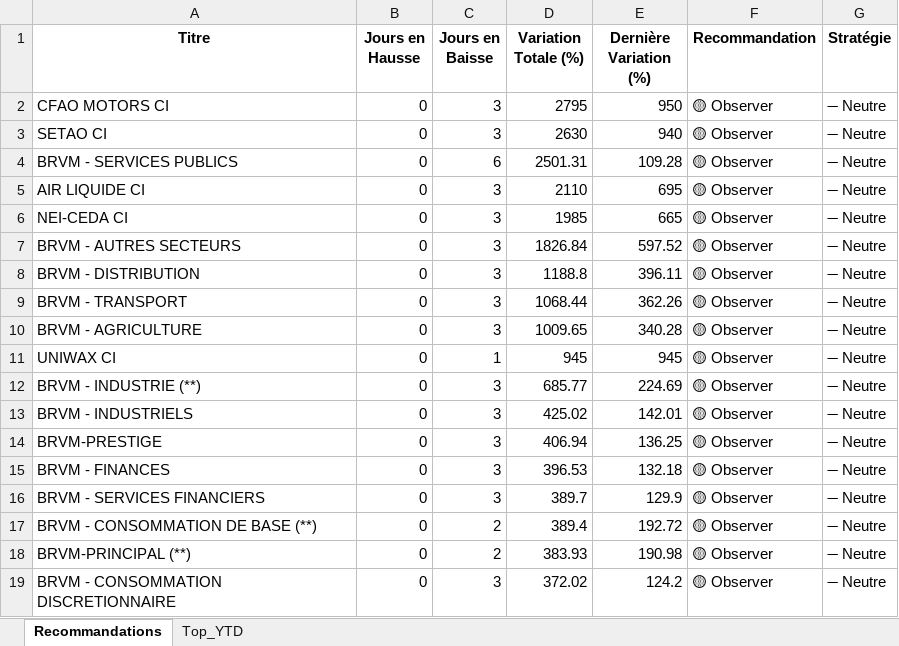
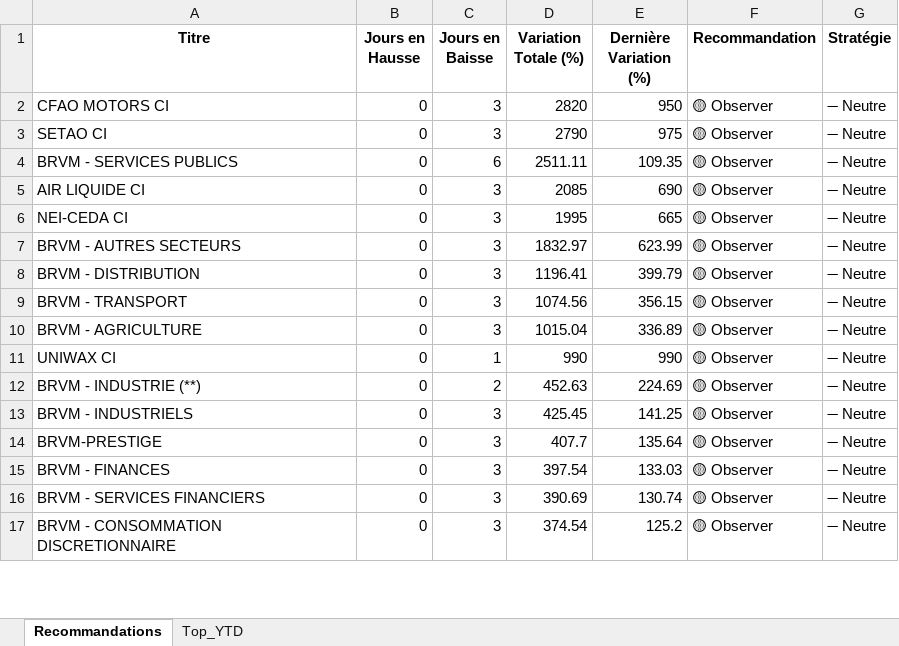
Before and after one commit to esmelobi/brvm-dashboard, an Excel workbook: data/recommandations.xlsx, sheet Recommandations, drawn as a sheet; only a part is shown; values as stored, in another font and other column widths than the file's, no borders; removed rows and columns are numbered as before the commit, all else as after; the diff covers the shown part only; the diff names each change by its address in the sheet, - before the commit and + after, or states it on an @@ line.

```diff
--- a/data/recommandations.xlsx (sheet Recommandations)
+++ b/data/recommandations.xlsx (sheet Recommandations)
-D2 (Variation Totale (%)): 2795
+D2 (Variation Totale (%)): 2820
-D3 (Variation Totale (%)): 2630
+D3 (Variation Totale (%)): 2790
-E3 (Dernière Variation (%)): 940
+E3 (Dernière Variation (%)): 975
-D4 (Variation Totale (%)): 2501.31
+D4 (Variation Totale (%)): 2511.11
-E4 (Dernière Variation (%)): 109.28
+E4 (Dernière Variation (%)): 109.35
-D5 (Variation Totale (%)): 2110
+D5 (Variation Totale (%)): 2085
-E5 (Dernière Variation (%)): 695
+E5 (Dernière Variation (%)): 690
-D6 (Variation Totale (%)): 1985
+D6 (Variation Totale (%)): 1995
-D7 (Variation Totale (%)): 1826.84
+D7 (Variation Totale (%)): 1832.97
-E7 (Dernière Variation (%)): 597.52
+E7 (Dernière Variation (%)): 623.99
-D8 (Variation Totale (%)): 1188.8
+D8 (Variation Totale (%)): 1196.41
-E8 (Dernière Variation (%)): 396.11
+E8 (Dernière Variation (%)): 399.79
-D9 (Variation Totale (%)): 1068.44
+D9 (Variation Totale (%)): 1074.56
-E9 (Dernière Variation (%)): 362.26
+E9 (Dernière Variation (%)): 356.15
-D10 (Variation Totale (%)): 1009.65
+D10 (Variation Totale (%)): 1015.04
-E10 (Dernière Variation (%)): 340.28
+E10 (Dernière Variation (%)): 336.89
-D11 (Variation Totale (%)): 945
+D11 (Variation Totale (%)): 990
-E11 (Dernière Variation (%)): 945
+E11 (Dernière Variation (%)): 990
-C12 (Jours en Baisse): 3
+C12 (Jours en Baisse): 2
-D12 (Variation Totale (%)): 685.77
+D12 (Variation Totale (%)): 452.63
-D13 (Variation Totale (%)): 425.02
+D13 (Variation Totale (%)): 425.45
-E13 (Dernière Variation (%)): 142.01
+E13 (Dernière Variation (%)): 141.25
-D14 (Variation Totale (%)): 406.94
+D14 (Variation Totale (%)): 407.7
-E14 (Dernière Variation (%)): 136.25
+E14 (Dernière Variation (%)): 135.64
-D15 (Variation Totale (%)): 396.53
+D15 (Variation Totale (%)): 397.54
-E15 (Dernière Variation (%)): 132.18
+E15 (Dernière Variation (%)): 133.03
-D16 (Variation Totale (%)): 389.7
+D16 (Variation Totale (%)): 390.69
-E16 (Dernière Variation (%)): 129.9
+E16 (Dernière Variation (%)): 130.74
-row 17: BRVM - CONSOMMATION DE BASE (**) | 0 | 2 | 389.4 | 192.72 | 🟡 Observer | ➖ Neutre
-row 18: BRVM-PRINCIPAL (**) | 0 | 2 | 383.93 | 190.98 | 🟡 Observer | ➖ Neutre
-D17 (Variation Totale (%)): 372.02
+D17 (Variation Totale (%)): 374.54
-E17 (Dernière Variation (%)): 124.2
+E17 (Dernière Variation (%)): 125.2
```
Also changed, not shown: 8 added rows, 8 removed rows and 21 edited cells elsewhere in this sheet, sheet Top_YTD.
